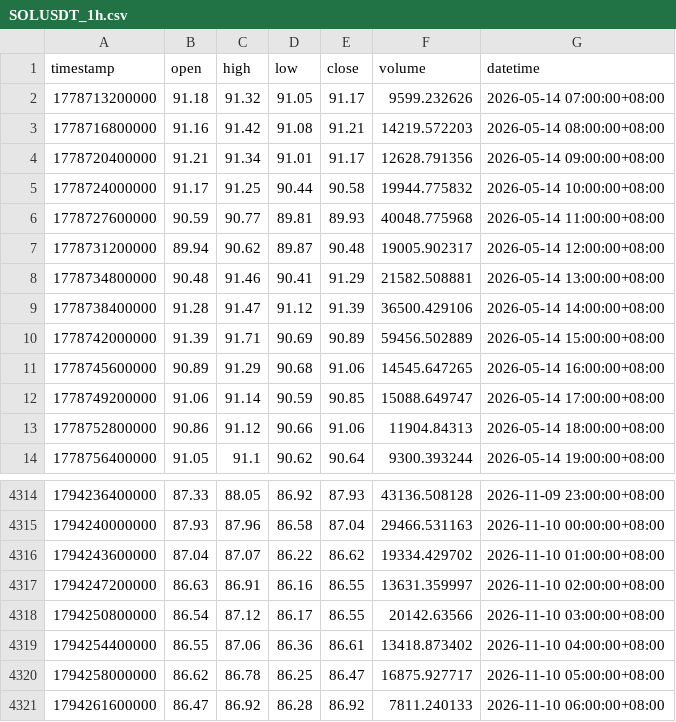
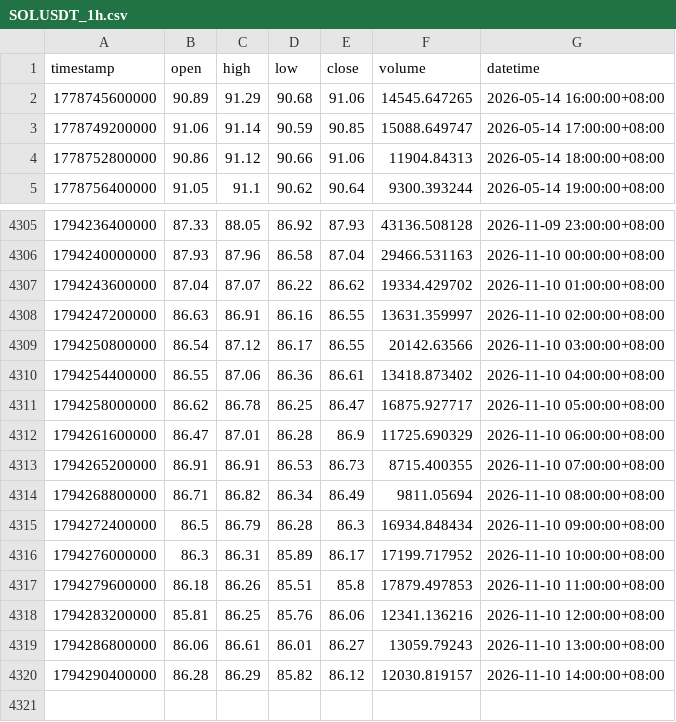
Before and after one commit to JAB18999/sol-perp-quant-report, a CSV file: data/SOLUSDT_1h.csv, drawn as a sheet; only a part is shown, gaps mark what is left out.

```diff
--- a/data/SOLUSDT_1h.csv
+++ b/data/SOLUSDT_1h.csv
@@ -1,11 +1,2 @@
 timestamp,open,high,low,close,volume,datetime
-1778713200000,91.18,91.32,91.05,91.17,9599.232626,2026-05-14 07:00:00+08:00
-1778716800000,91.16,91.42,91.08,91.21,14219.572203,2026-05-14 08:00:00+08:00
-1778720400000,91.21,91.34,91.01,91.17,12628.791356,2026-05-14 09:00:00+08:00
-1778724000000,91.17,91.25,90.44,90.58,19944.775832,2026-05-14 10:00:00+08:00
-1778727600000,90.59,90.77,89.81,89.93,40048.775968,2026-05-14 11:00:00+08:00
-1778731200000,89.94,90.62,89.87,90.48,19005.902317,2026-05-14 12:00:00+08:00
-1778734800000,90.48,91.46,90.41,91.29,21582.508881,2026-05-14 13:00:00+08:00
-1778738400000,91.28,91.47,91.12,91.39,36500.429106,2026-05-14 14:00:00+08:00
-1778742000000,91.39,91.71,90.69,90.89,59456.502889,2026-05-14 15:00:00+08:00
 1778745600000,90.89,91.29,90.68,91.06,14545.647265,2026-05-14 16:00:00+08:00
@@ -4320,2 +4311,10 @@ timestamp,open,high,low,close,volume,datetime
 1794258000000,86.62,86.78,86.25,86.47,16875.927717,2026-11-10 05:00:00+08:00
-1794261600000,86.47,86.92,86.28,86.92,7811.240133,2026-11-10 06:00:00+08:00
+1794261600000,86.47,87.01,86.28,86.9,11725.690329,2026-11-10 06:00:00+08:00
+1794265200000,86.91,86.91,86.53,86.73,8715.400355,2026-11-10 07:00:00+08:00
+1794268800000,86.71,86.82,86.34,86.49,9811.05694,2026-11-10 08:00:00+08:00
+1794272400000,86.5,86.79,86.28,86.3,16934.848434,2026-11-10 09:00:00+08:00
+1794276000000,86.3,86.31,85.89,86.17,17199.717952,2026-11-10 10:00:00+08:00
+1794279600000,86.18,86.26,85.51,85.8,17879.497853,2026-11-10 11:00:00+08:00
+1794283200000,85.81,86.25,85.76,86.06,12341.136216,2026-11-10 12:00:00+08:00
+1794286800000,86.06,86.61,86.01,86.27,13059.79243,2026-11-10 13:00:00+08:00
+1794290400000,86.28,86.29,85.82,86.12,12030.819157,2026-11-10 14:00:00+08:00
```
Also changed, not shown: data/SOLUSDT_2h.csv, data/SOLUSDT_30m.csv, 2 other files.
